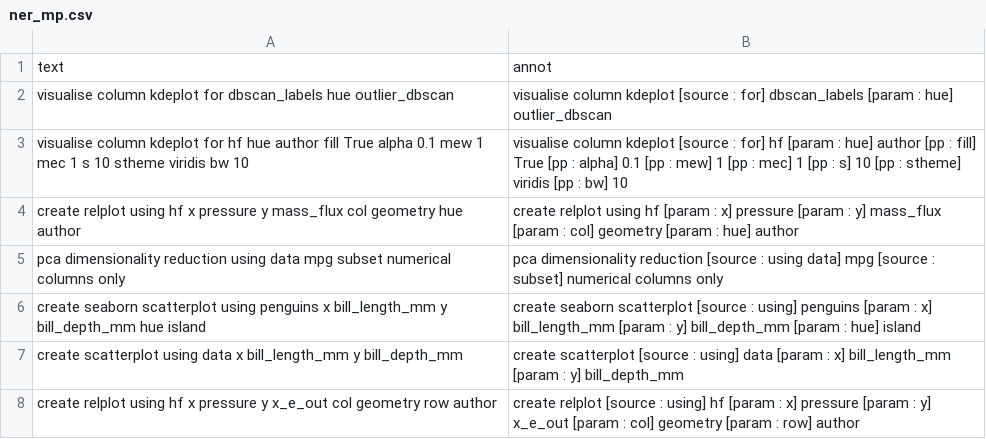
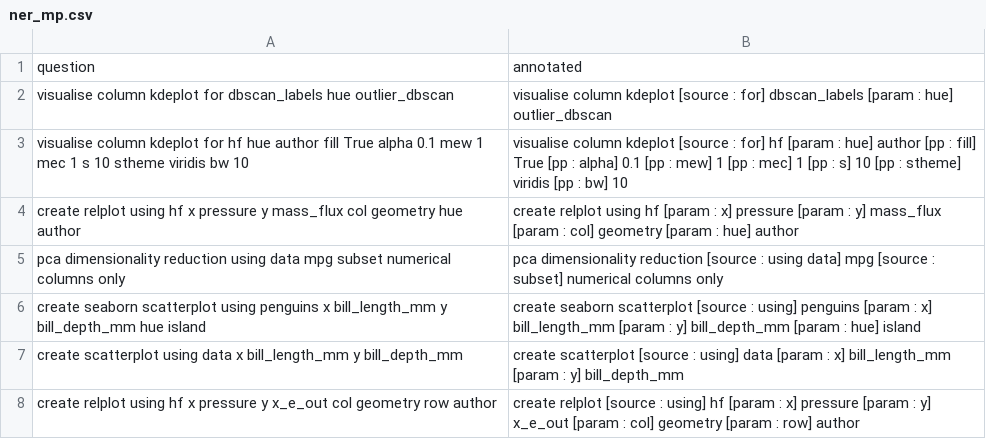
Before and after one commit to mllibs/mllibs, a CSV file: src/mllibs/corpus/ner_mp.csv, drawn as a sheet; only a part is shown.

```diff
--- a/src/mllibs/corpus/ner_mp.csv
+++ b/src/mllibs/corpus/ner_mp.csv
@@ -1,2 +1,2 @@
-text,annot
+question,annotated
 visualise column kdeplot for dbscan_labels hue outlier_dbscan,visualise column kdeplot [source : for] dbscan_labels [param : hue] outlier_dbscan
```
Also changed, not shown: 53 other files.
